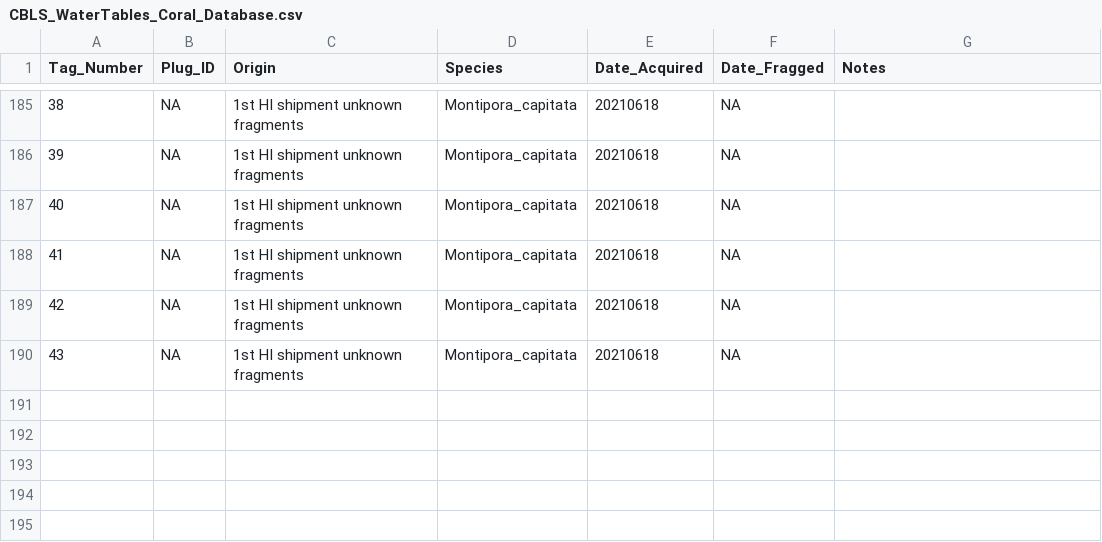
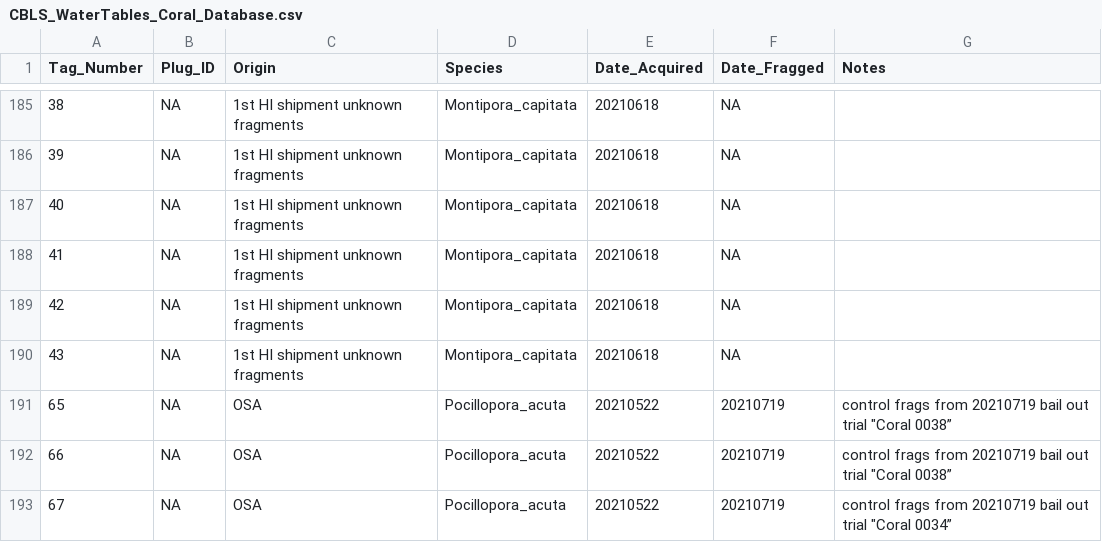
Before and after one commit to Putnam-Lab/Lab_Management, a CSV file: Lab_Resourses/CBLS_Coral_Database/CBLS_WaterTables_Coral_Database.csv, drawn as a sheet; only a part is shown, gaps mark what is left out; the diff names each change by its address in the sheet, - before the commit and + after, or states it on an @@ line.

Commit message:
updating frags

```diff
--- a/Lab_Resourses/CBLS_Coral_Database/CBLS_WaterTables_Coral_Database.csv
+++ b/Lab_Resourses/CBLS_Coral_Database/CBLS_WaterTables_Coral_Database.csv
+row 191: 65 | NA | OSA | Pocillopora_acuta | 20210522 | 20210719 | control frags from 20210719 bail out trial "Coral 0038”
+row 192: 66 | NA | OSA | Pocillopora_acuta | 20210522 | 20210719 | control frags from 20210719 bail out trial "Coral 0038”
+row 193: 67 | NA | OSA | Pocillopora_acuta | 20210522 | 20210719 | control frags from 20210719 bail out trial "Coral 0034”
```
